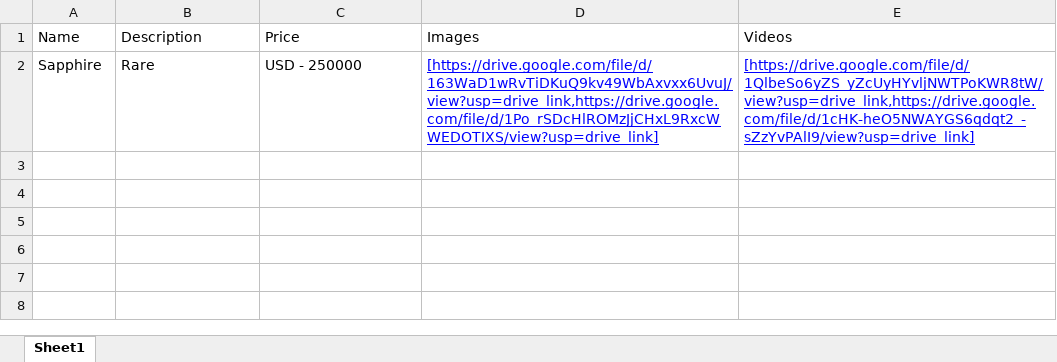
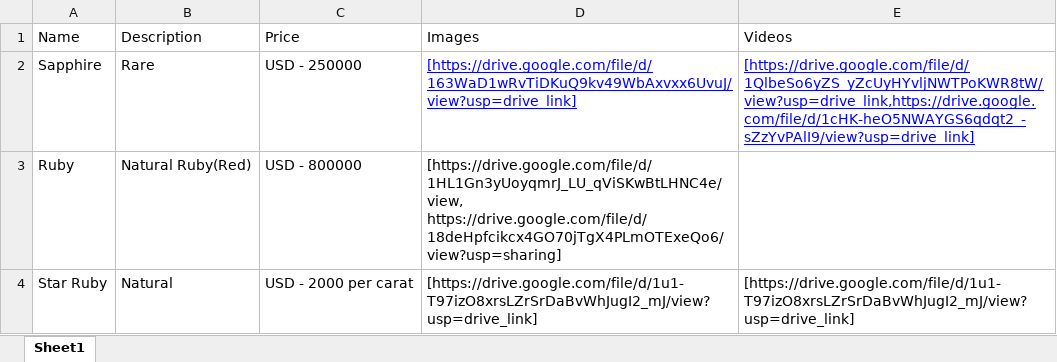
Before and after one commit to kush90/Stone, an Excel workbook: stone-list/src/assets/StoneList.xlsx, sheet Sheet1, drawn as a sheet; values as stored, in another font and other column widths than the file's, no borders; the diff names each change by its address in the sheet, - before the commit and + after, or states it on an @@ line.

```diff
--- a/stone-list/src/assets/StoneList.xlsx (sheet Sheet1)
+++ b/stone-list/src/assets/StoneList.xlsx (sheet Sheet1)
-D2 (Images): [https://drive.google.com/file/d/163WaD1wRvTiDKuQ9kv49WbAxvxx6UvuJ/view?usp=drive_link,https://drive.google.com/file/d/1Po_rSDcHlROMzJjCHxL9RxcWWEDOTIXS/view?usp=drive_link]
+D2 (Images): [https://drive.google.com/file/d/163WaD1wRvTiDKuQ9kv49WbAxvxx6UvuJ/view?usp=drive_link]
+row 3: Ruby | Natural Ruby(Red) | USD - 800000 | [https://drive.google.com/file/d/1HL1Gn3yUoyqmrJ_LU_qViSKwBtLHNC4e/view, https://drive.google.com/file/d/18deHpfcikcx4GO70jTgX4PLmOTExeQo6/view?usp=sharing]
+row 4: Star Ruby | Natural | USD - 2000 per carat | [https://drive.google.com/file/d/1u1-T97izO8xrsLZrSrDaBvWhJugI2_mJ/view?usp=drive_link] | [https://drive.google.com/file/d/1u1-T97izO8xrsLZrSrDaBvWhJugI2_mJ/view?usp=drive_link]
```
Also changed, not shown: 2 other files.
